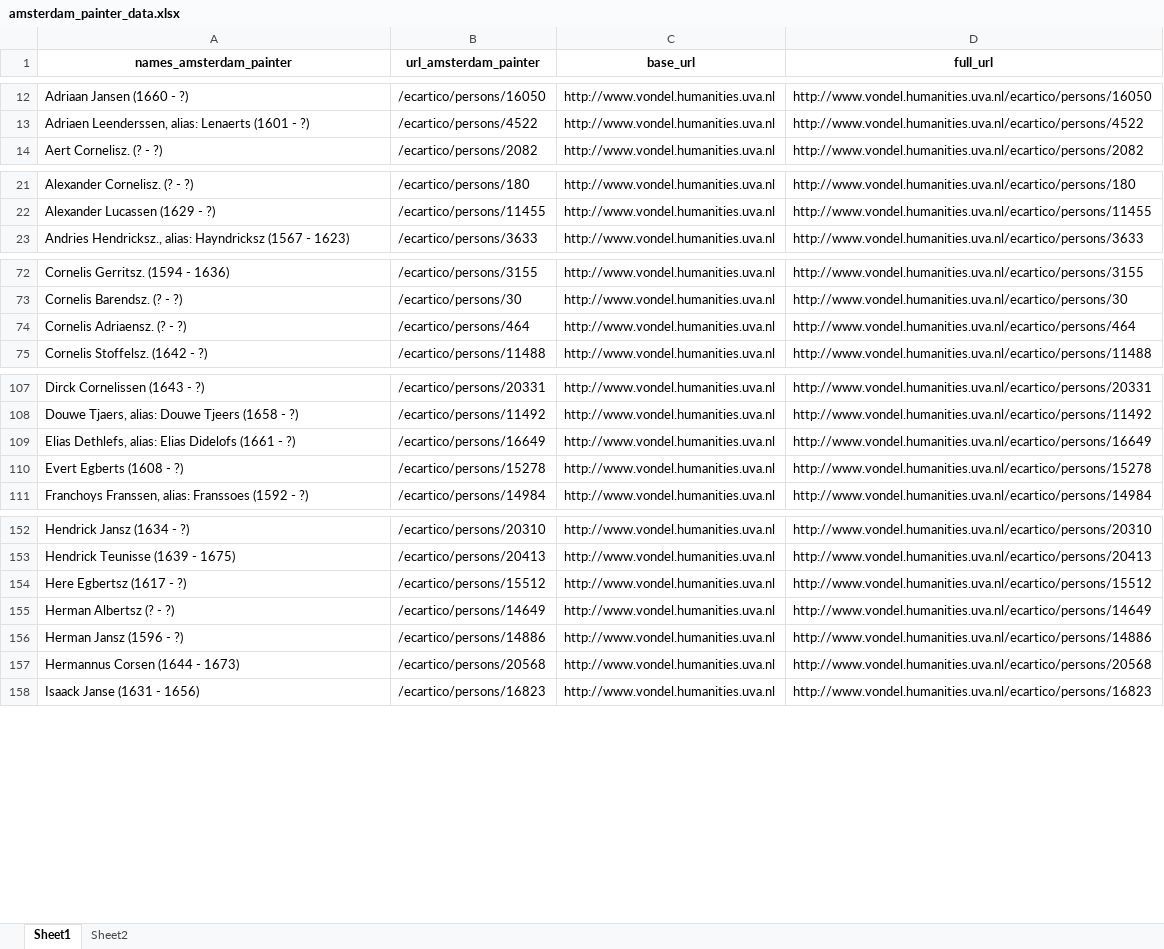
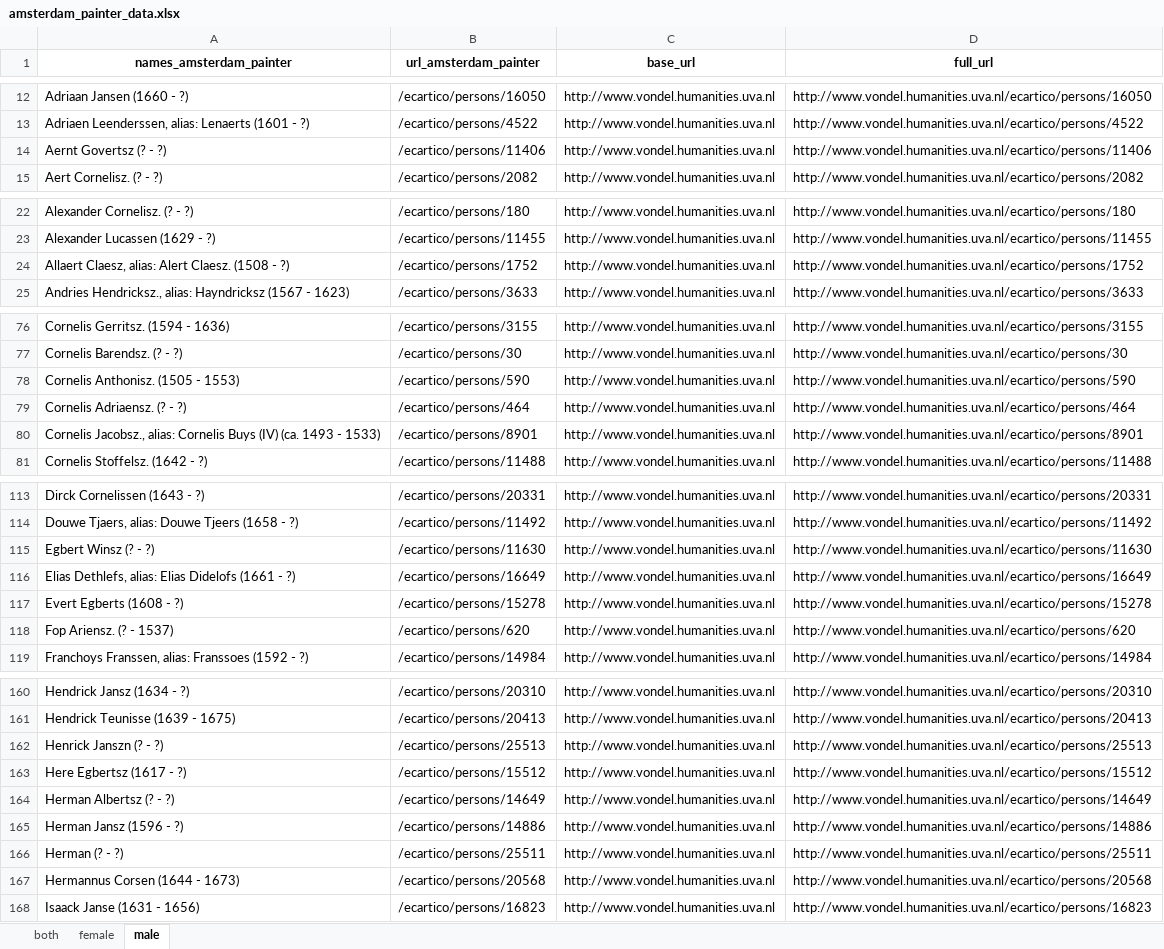
Before and after one commit to gracegao72/BassConnections, an Excel workbook: amsterdam_painter_data.xlsx, sheet male, drawn as a sheet; only a part is shown, gaps mark what is left out; values as stored, in another font and other column widths than the file's, no borders; the diff covers the shown part only; the diff names each change by its address in the sheet, - before the commit and + after, or states it on an @@ line.

```diff
--- a/amsterdam_painter_data.xlsx (sheet male)
+++ b/amsterdam_painter_data.xlsx (sheet male)
-sheet tab: Sheet1
+sheet tab: male
-sheet tab: Sheet2
+sheet tab: both
+sheet tab: female
@@ sheet tab order changed: both | female | male @@
+row 14: Aernt Govertsz (? - ?) | /ecartico/persons/11406 | http://www.vondel.humanities.uva.nl | http://www.vondel.humanities.uva.nl/ecartico/persons/11406
+row 24: Allaert Claesz, alias: Alert Claesz. (1508 - ?) | /ecartico/persons/1752 | http://www.vondel.humanities.uva.nl | http://www.vondel.humanities.uva.nl/ecartico/persons/1752
+row 78: Cornelis Anthonisz. (1505 - 1553) | /ecartico/persons/590 | http://www.vondel.humanities.uva.nl | http://www.vondel.humanities.uva.nl/ecartico/persons/590
+row 80: Cornelis Jacobsz., alias: Cornelis Buys (IV) (ca. 1493 - 1533) | /ecartico/persons/8901 | http://www.vondel.humanities.uva.nl | http://www.vondel.humanities.uva.nl/ecartico/persons/8901
+row 115: Egbert Winsz (? - ?) | /ecartico/persons/11630 | http://www.vondel.humanities.uva.nl | http://www.vondel.humanities.uva.nl/ecartico/persons/11630
+row 118: Fop Ariensz. (? - 1537) | /ecartico/persons/620 | http://www.vondel.humanities.uva.nl | http://www.vondel.humanities.uva.nl/ecartico/persons/620
+row 162: Henrick Janszn (? - ?) | /ecartico/persons/25513 | http://www.vondel.humanities.uva.nl | http://www.vondel.humanities.uva.nl/ecartico/persons/25513
+row 166: Herman (? - ?) | /ecartico/persons/25511 | http://www.vondel.humanities.uva.nl | http://www.vondel.humanities.uva.nl/ecartico/persons/25511
```
Also changed, not shown: 8 added rows elsewhere in this sheet, sheet both, amsterdam_data.xlsx, amsterdam_painter_data_fem.xlsx, 14 other files.
